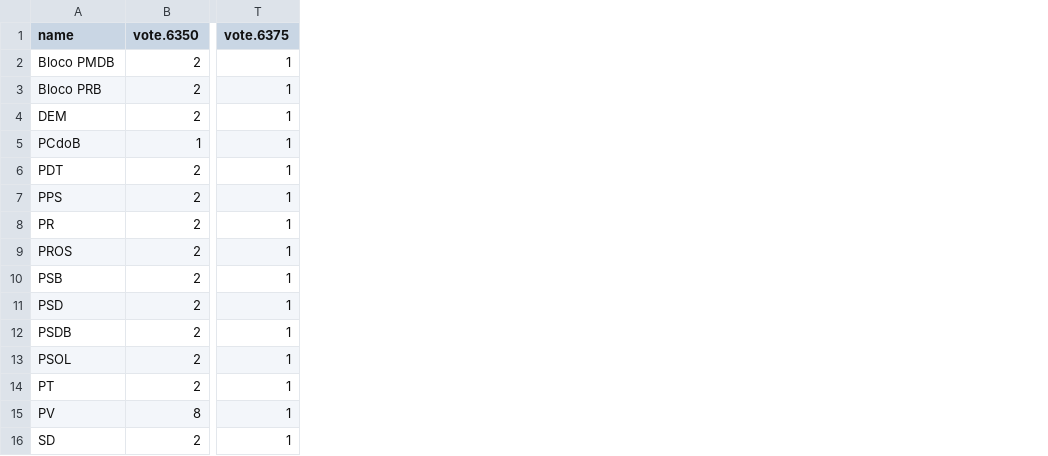
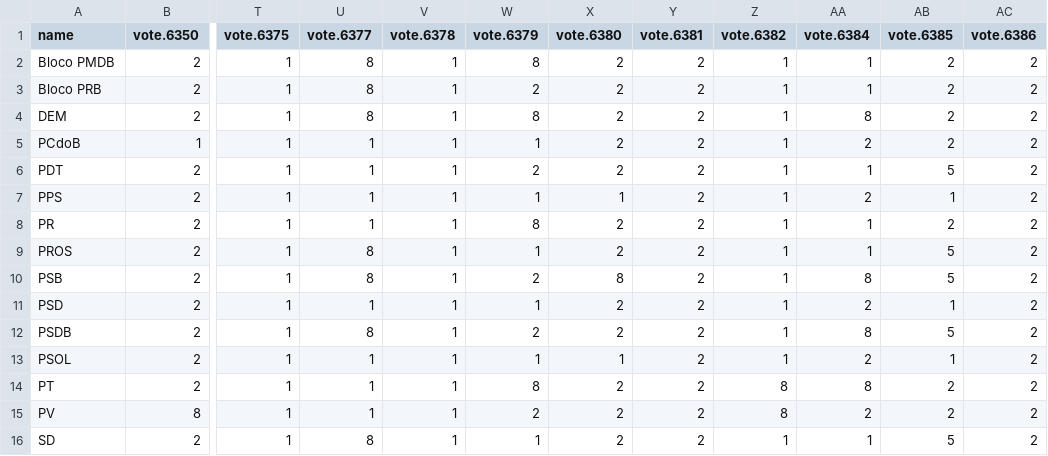
Before and after one commit to jcanello/reforma-politica, a CSV file: data/brleaders2015.csv, drawn as a sheet; only a part is shown, gaps mark what is left out; the diff names each change by its address in the sheet, - before the commit and + after, or states it on an @@ line.

```diff
--- a/data/brleaders2015.csv
+++ b/data/brleaders2015.csv
+column U (vote.6377), rows 2-16: 8 | 8 | 8 | 1 | 1 | 1 | 1 | 8 | 8 | 1 | 8 | 1 | 1 | 1 | 8
+column V (vote.6378), rows 2-16: all 1
+column W (vote.6379), rows 2-16: 8 | 2 | 8 | 1 | 2 | 1 | 8 | 1 | 2 | 1 | 2 | 1 | 8 | 2 | 1
+column X (vote.6380), rows 2-16: 2 | 2 | 2 | 2 | 2 | 1 | 2 | 2 | 8 | 2 | 2 | 1 | 2 | 2 | 2
+column Y (vote.6381), rows 2-16: all 2
+column Z (vote.6382), rows 2-16: 1 | 1 | 1 | 1 | 1 | 1 | 1 | 1 | 1 | 1 | 1 | 1 | 8 | 8 | 1
+column AA (vote.6384), rows 2-16: 1 | 1 | 8 | 2 | 1 | 2 | 1 | 1 | 8 | 2 | 8 | 2 | 8 | 2 | 1
+column AB (vote.6385), rows 2-16: 2 | 2 | 2 | 2 | 5 | 1 | 2 | 5 | 5 | 1 | 5 | 1 | 2 | 2 | 5
+column AC (vote.6386), rows 2-16: all 2
```
Also changed, not shown: data/bills-orient.csv, data/bills.csv, 16 other files.
